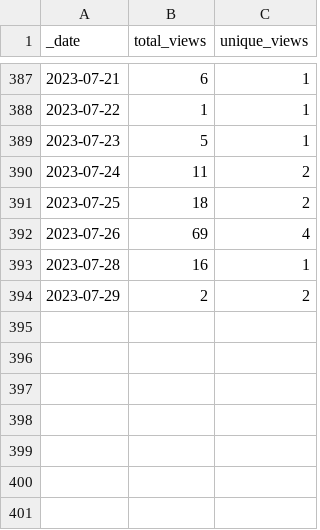
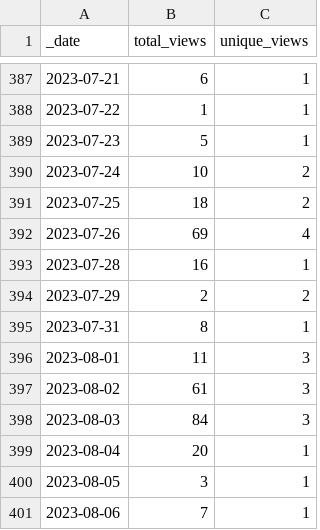
Before and after one commit to HerrNamenlos123/JTAG_Interface, a CSV file: traffic/views.csv, drawn as a sheet; only a part is shown, gaps mark what is left out.

Commit message:
GitHub traffic

```diff
--- a/traffic/views.csv
+++ b/traffic/views.csv
@@ -389,3 +389,3 @@ _date,total_views,unique_views
 2023-07-23,5,1
-2023-07-24,11,2
+2023-07-24,10,2
 2023-07-25,18,2
@@ -394 +394,8 @@ _date,total_views,unique_views
 2023-07-29,2,2
+2023-07-31,8,1
+2023-08-01,11,3
+2023-08-02,61,3
+2023-08-03,84,3
+2023-08-04,20,1
+2023-08-05,3,1
+2023-08-06,7,1
```
Also changed, not shown: traffic/clones.csv, 1 other file.
